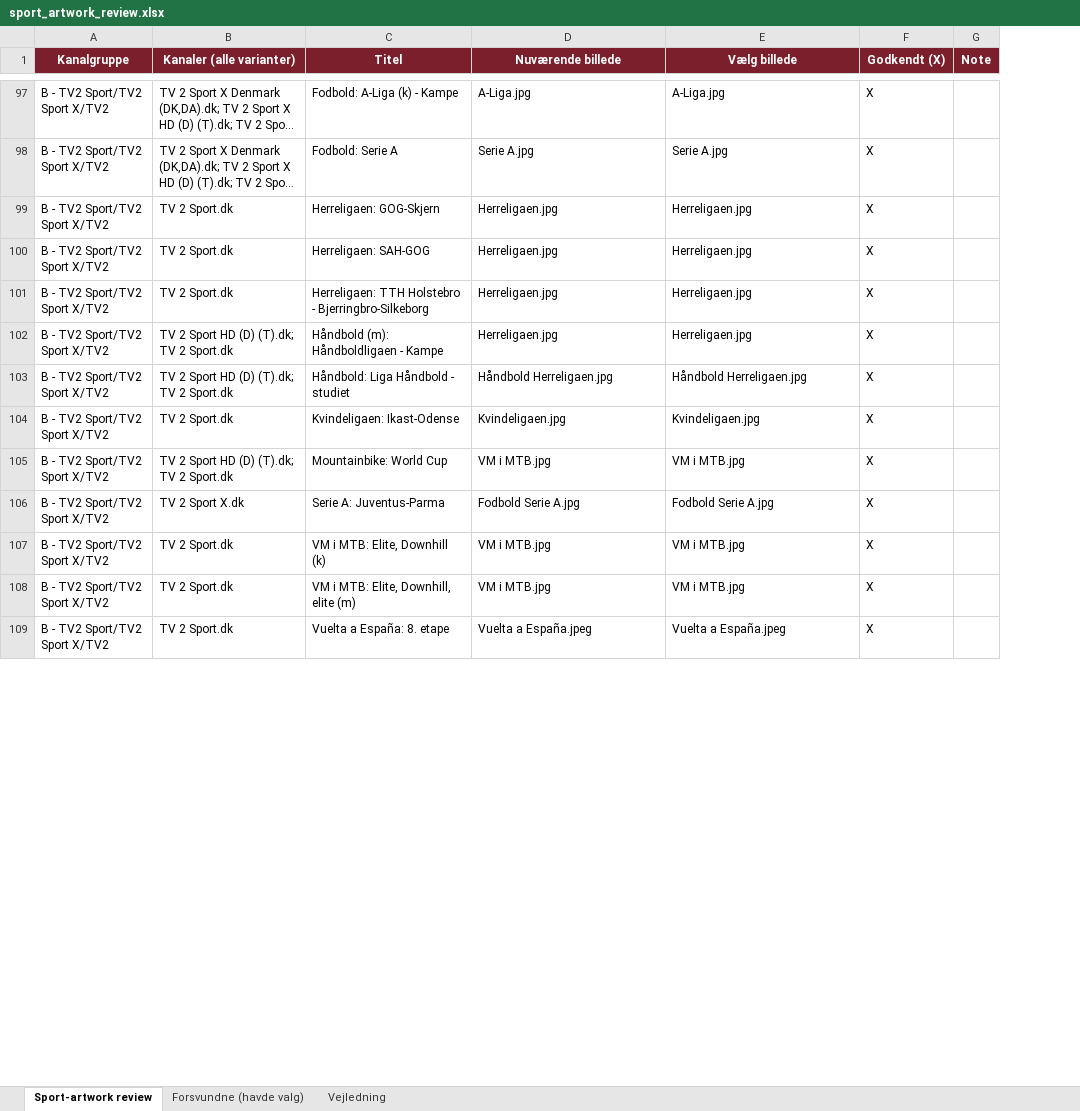
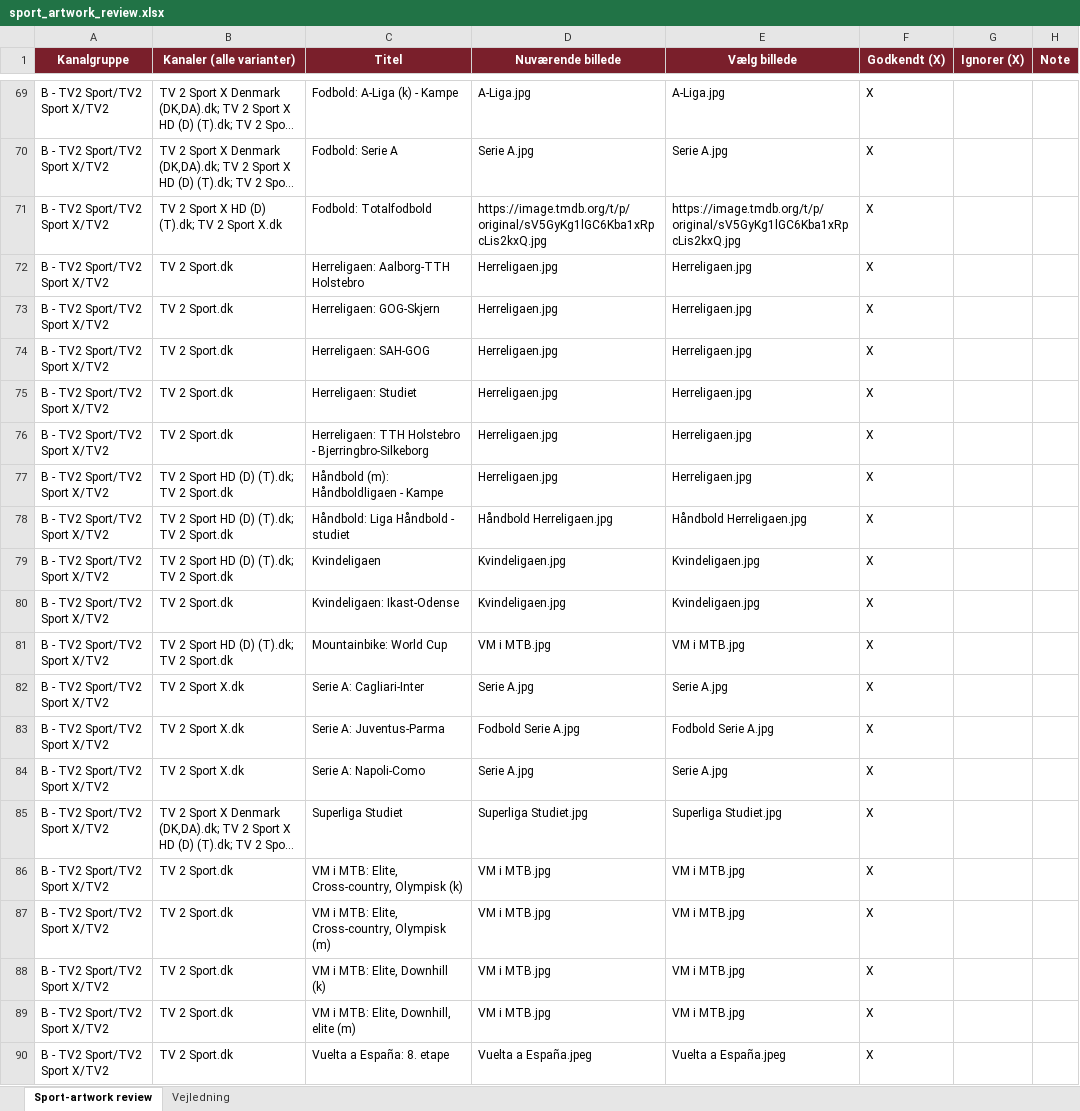
Before and after one commit to flanaganz/epgoal, an Excel workbook: data/sport_artwork_review.xlsx, sheet Sport-artwork review, drawn as a sheet; only a part is shown, gaps mark what is left out; long unchanged cells end in …; values as stored, in another font and other column widths than the file's, no borders; the diff covers the shown part only; the diff names each change by its address in the sheet, - before the commit and + after, or states it on an @@ line.

Commit message:
Auto-sync EPG (sport-billeder) 2026-08-30 19:31:49

```diff
--- a/data/sport_artwork_review.xlsx (sheet Sport-artwork review)
+++ b/data/sport_artwork_review.xlsx (sheet Sport-artwork review)
-sheet tab: Forsvundne (havde valg)
+column G (Ignorer (X)), empty
+row 71: B - TV2 Sport/TV2 Sport X/TV2 | TV 2 Sport X HD (D) (T).dk; TV 2 Sport X.dk | Fodbold: Totalfodbold | https://image.tmdb.org/t/p/original/sV5GyKg1lGC6Kba1xRpcLis2kxQ.jpg | https://image.tmdb.org/t/p/original/sV5GyKg1lGC6Kba1xRpcLis2kxQ.jpg | X
+row 72: B - TV2 Sport/TV2 Sport X/TV2 | TV 2 Sport.dk | Herreligaen: Aalborg-TTH Holstebro | Herreligaen.jpg | Herreligaen.jpg | X
+row 75: B - TV2 Sport/TV2 Sport X/TV2 | TV 2 Sport.dk | Herreligaen: Studiet | Herreligaen.jpg | Herreligaen.jpg | X
@@ row 135 moved to row 79: B - TV2 Sport/TV2 Sport X/TV2 @@
+row 82: B - TV2 Sport/TV2 Sport X/TV2 | TV 2 Sport X.dk | Serie A: Cagliari-Inter | Serie A.jpg | Serie A.jpg | X
+row 84: B - TV2 Sport/TV2 Sport X/TV2 | TV 2 Sport X.dk | Serie A: Napoli-Como | Serie A.jpg | Serie A.jpg | X
@@ row 139 moved to row 85: B - TV2 Sport/TV2 Sport X/TV2 @@
+row 86: B - TV2 Sport/TV2 Sport X/TV2 | TV 2 Sport.dk | VM i MTB: Elite, Cross-country, Olympisk (k) | VM i MTB.jpg | VM i MTB.jpg | X
+row 87: B - TV2 Sport/TV2 Sport X/TV2 | TV 2 Sport.dk | VM i MTB: Elite, Cross-country, Olympisk (m) | VM i MTB.jpg | VM i MTB.jpg | X
```
Also changed, not shown: 10 added rows, 87 removed rows, 1 moved row and 19 edited cells elsewhere in this sheet, data/sport_artwork_review.BACKUP.xlsx, 18 other files.
